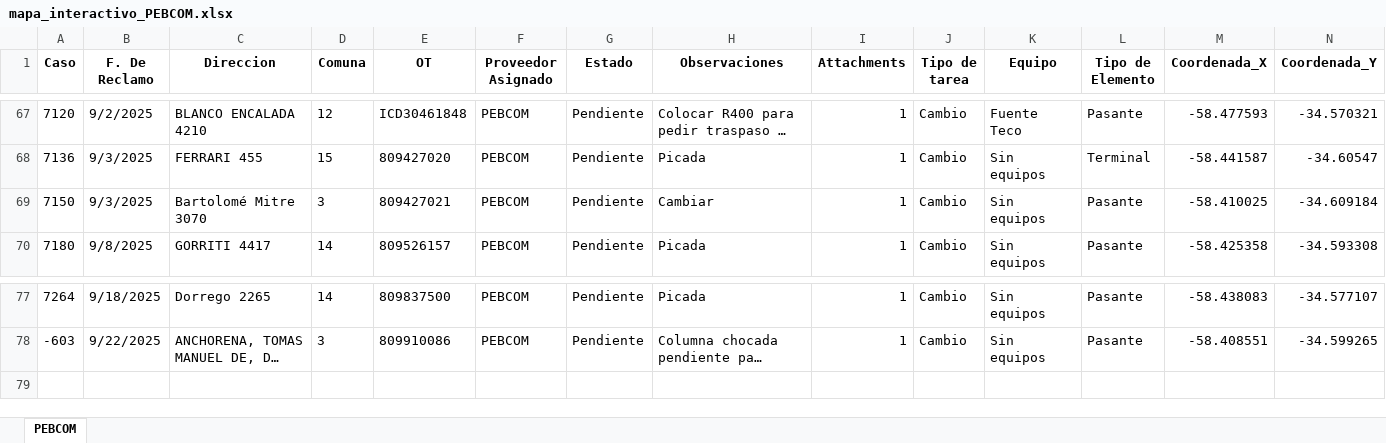
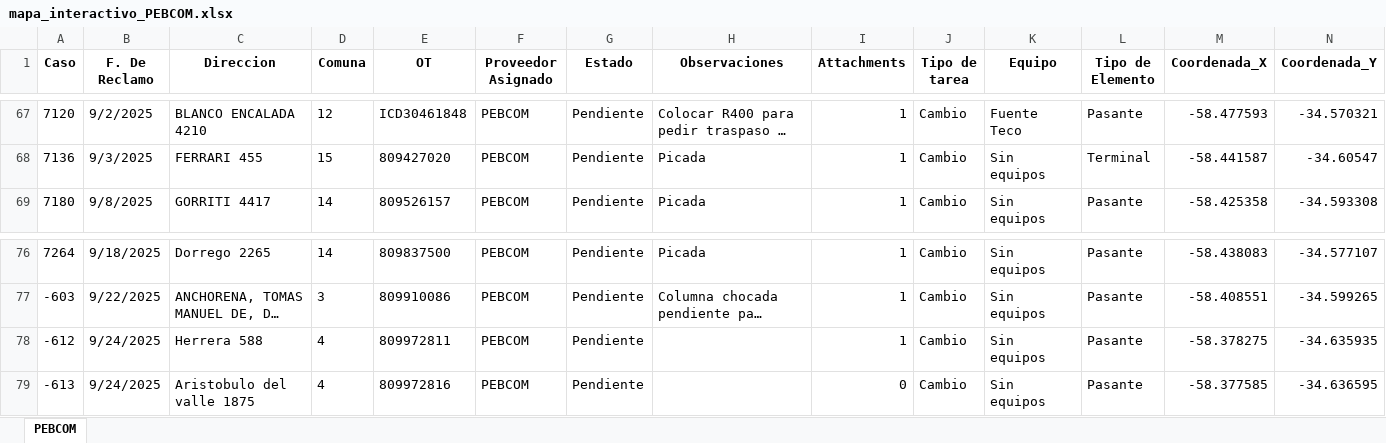
Before and after one commit to gestiondereclamosteco/pebcom, an Excel workbook: mapa_interactivo_PEBCOM.xlsx, sheet PEBCOM, drawn as a sheet; only a part is shown, gaps mark what is left out; long unchanged cells end in …; values as stored, in another font and other column widths than the file's, no borders; removed rows and columns are numbered as before the commit, all else as after; rows hold the shown columns only; the diff names each change by its address in the sheet, - before the commit and + after, or states it on an @@ line.

Commit message:
🔄 Actualización automática del mapa (2025-09-25 09:19:06)

```diff
--- a/mapa_interactivo_PEBCOM.xlsx (sheet PEBCOM)
+++ b/mapa_interactivo_PEBCOM.xlsx (sheet PEBCOM)
-row 69: 7150 | 9/3/2025 | Bartolomé Mitre 3070 | 3 | 809427021 | PEBCOM | Pendiente | Cambiar | 1 | Cambio | Sin equipos | Pasante | -58.410025 | -34.609184
+row 78: -612 | 9/24/2025 | Herrera 588 | 4 | 809972811 | PEBCOM | Pendiente |  | 1 | Cambio | Sin equipos | Pasante | -58.378275 | -34.635935
+row 79: -613 | 9/24/2025 | Aristobulo del valle 1875 | 4 | 809972816 | PEBCOM | Pendiente |  | 0 | Cambio | Sin equipos | Pasante | -58.377585 | -34.636595
```
Also changed, not shown: 1 other file.
